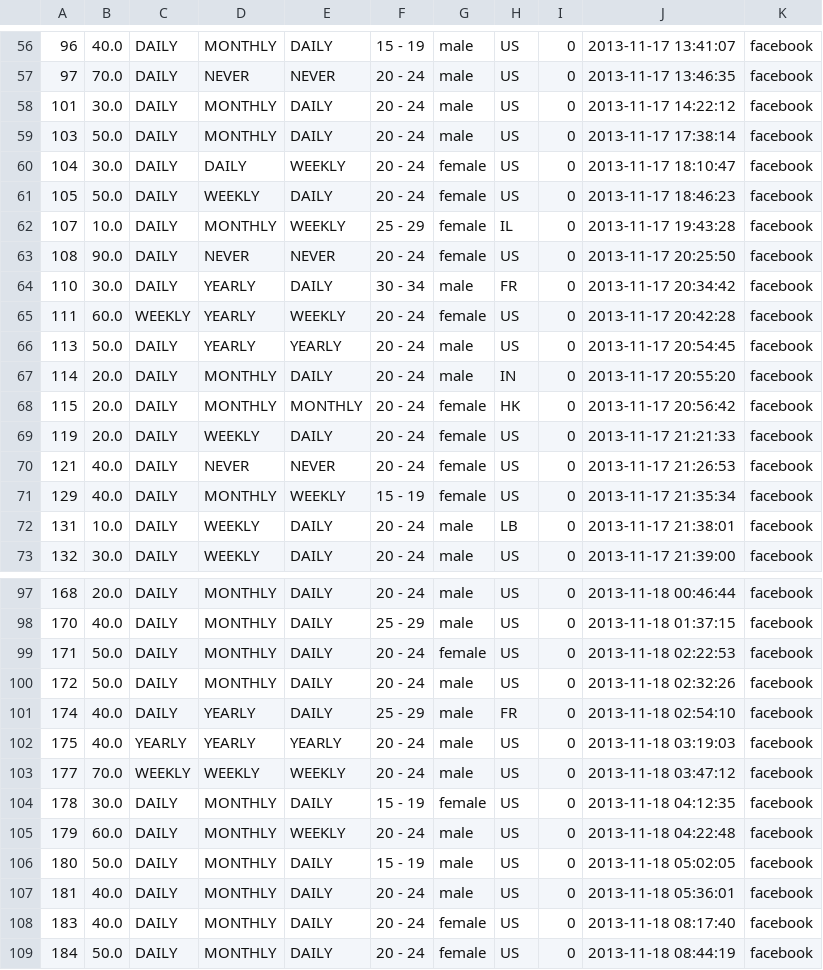
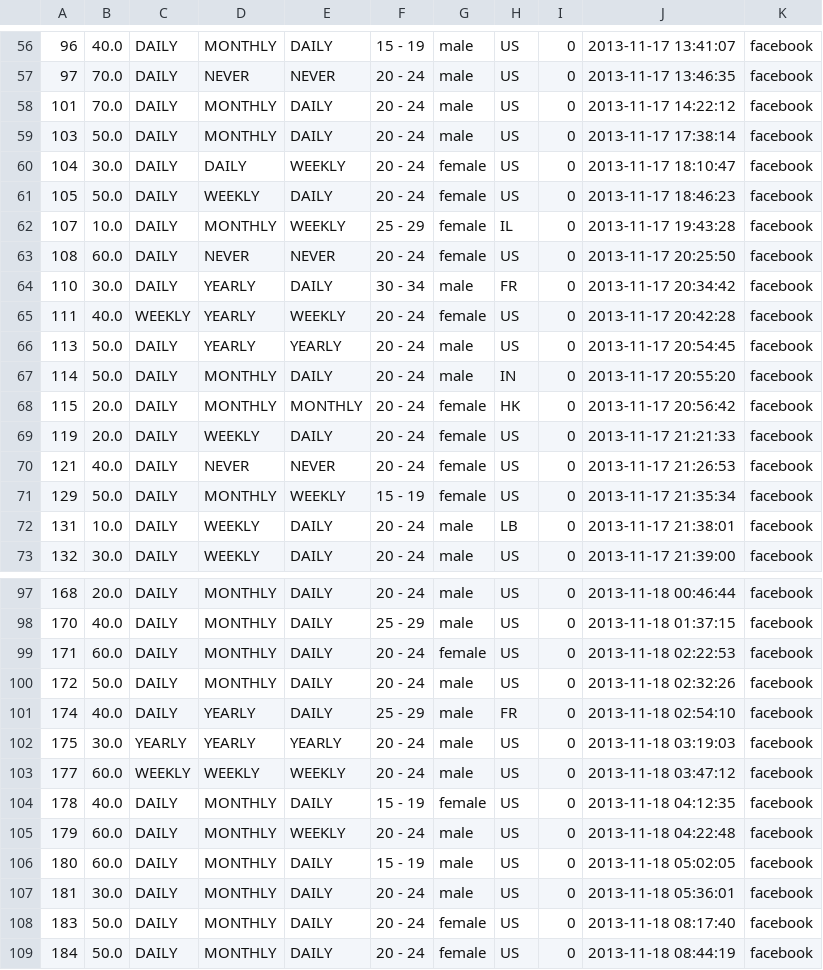
Before and after one commit to chihuahua/project-cs279, a CSV file: data/scores.csv, drawn as a sheet; only a part is shown, gaps mark what is left out; the diff covers the shown part only.

```diff
--- a/data/scores.csv
+++ b/data/scores.csv
@@ -57,3 +57,3 @@
 97,70.0,DAILY,NEVER,NEVER,20 - 24,male,US,0,2013-11-17 13:46:35,facebook
-101,30.0,DAILY,MONTHLY,DAILY,20 - 24,male,US,0,2013-11-17 14:22:12,facebook
+101,70.0,DAILY,MONTHLY,DAILY,20 - 24,male,US,0,2013-11-17 14:22:12,facebook
 103,50.0,DAILY,MONTHLY,DAILY,20 - 24,male,US,0,2013-11-17 17:38:14,facebook
@@ -62,7 +62,7 @@
 107,10.0,DAILY,MONTHLY,WEEKLY,25 - 29,female,IL,0,2013-11-17 19:43:28,facebook
-108,90.0,DAILY,NEVER,NEVER,20 - 24,female,US,0,2013-11-17 20:25:50,facebook
+108,60.0,DAILY,NEVER,NEVER,20 - 24,female,US,0,2013-11-17 20:25:50,facebook
 110,30.0,DAILY,YEARLY,DAILY,30 - 34,male,FR,0,2013-11-17 20:34:42,facebook
-111,60.0,WEEKLY,YEARLY,WEEKLY,20 - 24,female,US,0,2013-11-17 20:42:28,facebook
+111,40.0,WEEKLY,YEARLY,WEEKLY,20 - 24,female,US,0,2013-11-17 20:42:28,facebook
 113,50.0,DAILY,YEARLY,YEARLY,20 - 24,male,US,0,2013-11-17 20:54:45,facebook
-114,20.0,DAILY,MONTHLY,DAILY,20 - 24,male,IN,0,2013-11-17 20:55:20,facebook
+114,50.0,DAILY,MONTHLY,DAILY,20 - 24,male,IN,0,2013-11-17 20:55:20,facebook
 115,20.0,DAILY,MONTHLY,MONTHLY,20 - 24,female,HK,0,2013-11-17 20:56:42,facebook
@@ -70,3 +70,3 @@
 121,40.0,DAILY,NEVER,NEVER,20 - 24,female,US,0,2013-11-17 21:26:53,facebook
-129,40.0,DAILY,MONTHLY,WEEKLY,15 - 19,female,US,0,2013-11-17 21:35:34,facebook
+129,50.0,DAILY,MONTHLY,WEEKLY,15 - 19,female,US,0,2013-11-17 21:35:34,facebook
 131,10.0,DAILY,WEEKLY,DAILY,20 - 24,male,LB,0,2013-11-17 21:38:01,facebook
@@ -98,12 +98,12 @@
 170,40.0,DAILY,MONTHLY,DAILY,25 - 29,male,US,0,2013-11-18 01:37:15,facebook
-171,50.0,DAILY,MONTHLY,DAILY,20 - 24,female,US,0,2013-11-18 02:22:53,facebook
+171,60.0,DAILY,MONTHLY,DAILY,20 - 24,female,US,0,2013-11-18 02:22:53,facebook
 172,50.0,DAILY,MONTHLY,DAILY,20 - 24,male,US,0,2013-11-18 02:32:26,facebook
 174,40.0,DAILY,YEARLY,DAILY,25 - 29,male,FR,0,2013-11-18 02:54:10,facebook
-175,40.0,YEARLY,YEARLY,YEARLY,20 - 24,male,US,0,2013-11-18 03:19:03,facebook
-177,70.0,WEEKLY,WEEKLY,WEEKLY,20 - 24,male,US,0,2013-11-18 03:47:12,facebook
-178,30.0,DAILY,MONTHLY,DAILY,15 - 19,female,US,0,2013-11-18 04:12:35,facebook
+175,30.0,YEARLY,YEARLY,YEARLY,20 - 24,male,US,0,2013-11-18 03:19:03,facebook
+177,60.0,WEEKLY,WEEKLY,WEEKLY,20 - 24,male,US,0,2013-11-18 03:47:12,facebook
+178,40.0,DAILY,MONTHLY,DAILY,15 - 19,female,US,0,2013-11-18 04:12:35,facebook
 179,60.0,DAILY,MONTHLY,WEEKLY,20 - 24,male,US,0,2013-11-18 04:22:48,facebook
-180,50.0,DAILY,MONTHLY,DAILY,15 - 19,male,US,0,2013-11-18 05:02:05,facebook
-181,40.0,DAILY,MONTHLY,DAILY,20 - 24,male,US,0,2013-11-18 05:36:01,facebook
-183,40.0,DAILY,MONTHLY,DAILY,20 - 24,female,US,0,2013-11-18 08:17:40,facebook
+180,60.0,DAILY,MONTHLY,DAILY,15 - 19,male,US,0,2013-11-18 05:02:05,facebook
+181,30.0,DAILY,MONTHLY,DAILY,20 - 24,male,US,0,2013-11-18 05:36:01,facebook
+183,50.0,DAILY,MONTHLY,DAILY,20 - 24,female,US,0,2013-11-18 08:17:40,facebook
 184,50.0,DAILY,MONTHLY,DAILY,20 - 24,female,US,0,2013-11-18 08:44:19,facebook
```
Also changed, not shown: 23 edited cells elsewhere in this file.
